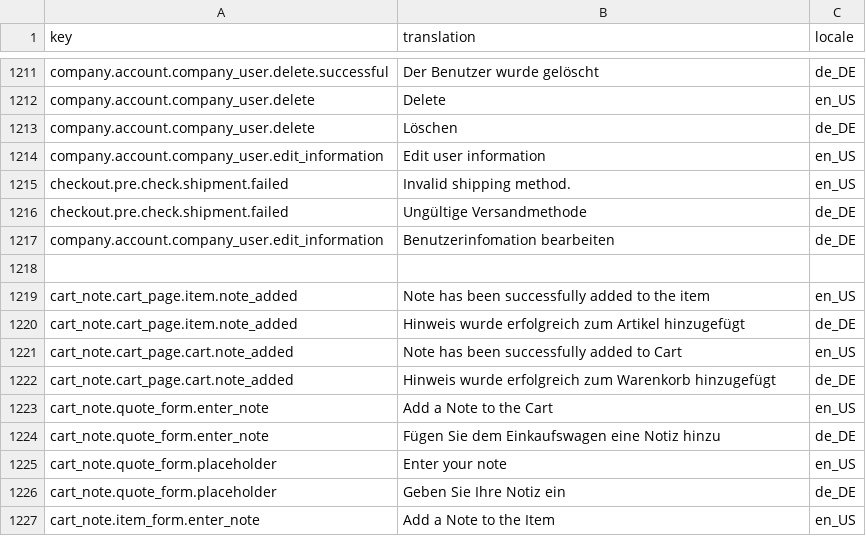
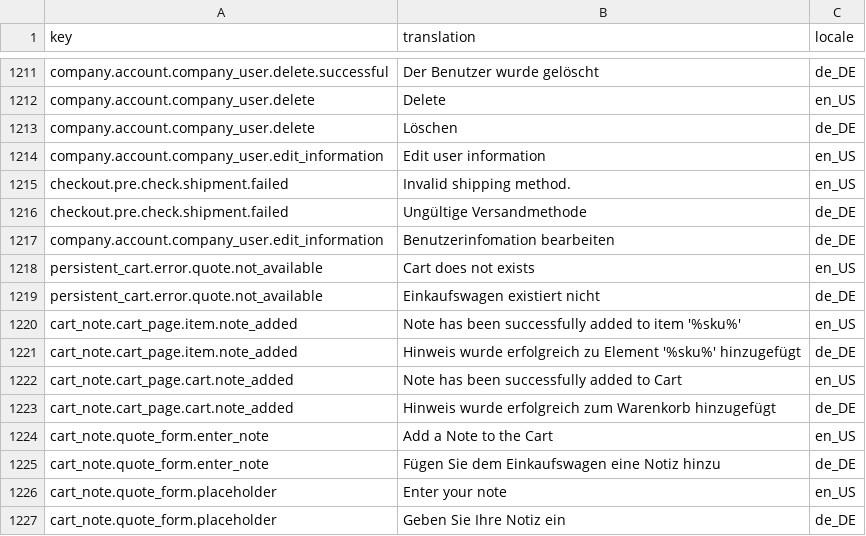
Before and after one commit to spryker-shop/b2b-demo-shop, a CSV file: data/import/glossary.csv, drawn as a sheet; only a part is shown, gaps mark what is left out; the shorter side is filled out with more unchanged rows; the diff covers the shown part only.

```diff
--- a/data/import/glossary.csv
+++ b/data/import/glossary.csv
@@ -1217,5 +1217,6 @@ checkout.pre.check.shipment.failed,Ungültige Versandmethode,de_DE
 company.account.company_user.edit_information,Benutzerinfomation bearbeiten,de_DE
-
-cart_note.cart_page.item.note_added,Note has been successfully added to the item,en_US
-cart_note.cart_page.item.note_added,Hinweis wurde erfolgreich zum Artikel hinzugefügt,de_DE
+persistent_cart.error.quote.not_available,Cart does not exists,en_US
+persistent_cart.error.quote.not_available,Einkaufswagen existiert nicht,de_DE
+cart_note.cart_page.item.note_added,"Note has been successfully added to item '%sku%'",en_US
+cart_note.cart_page.item.note_added,"Hinweis wurde erfolgreich zu Element '%sku%' hinzugefügt",de_DE
 cart_note.cart_page.cart.note_added,Note has been successfully added to Cart,en_US
```
Also changed, not shown: 26 added rows and 2 edited cells elsewhere in this file.
